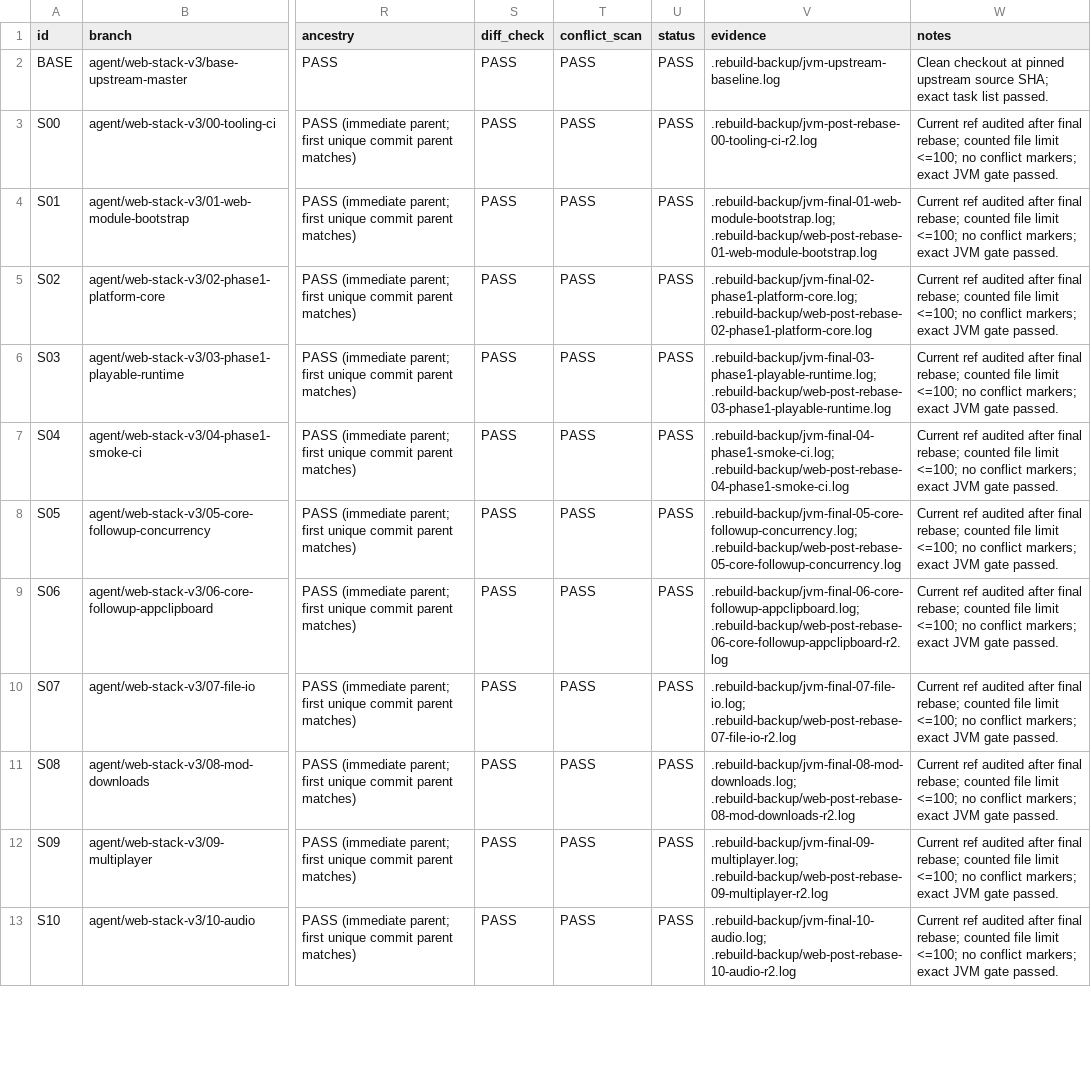
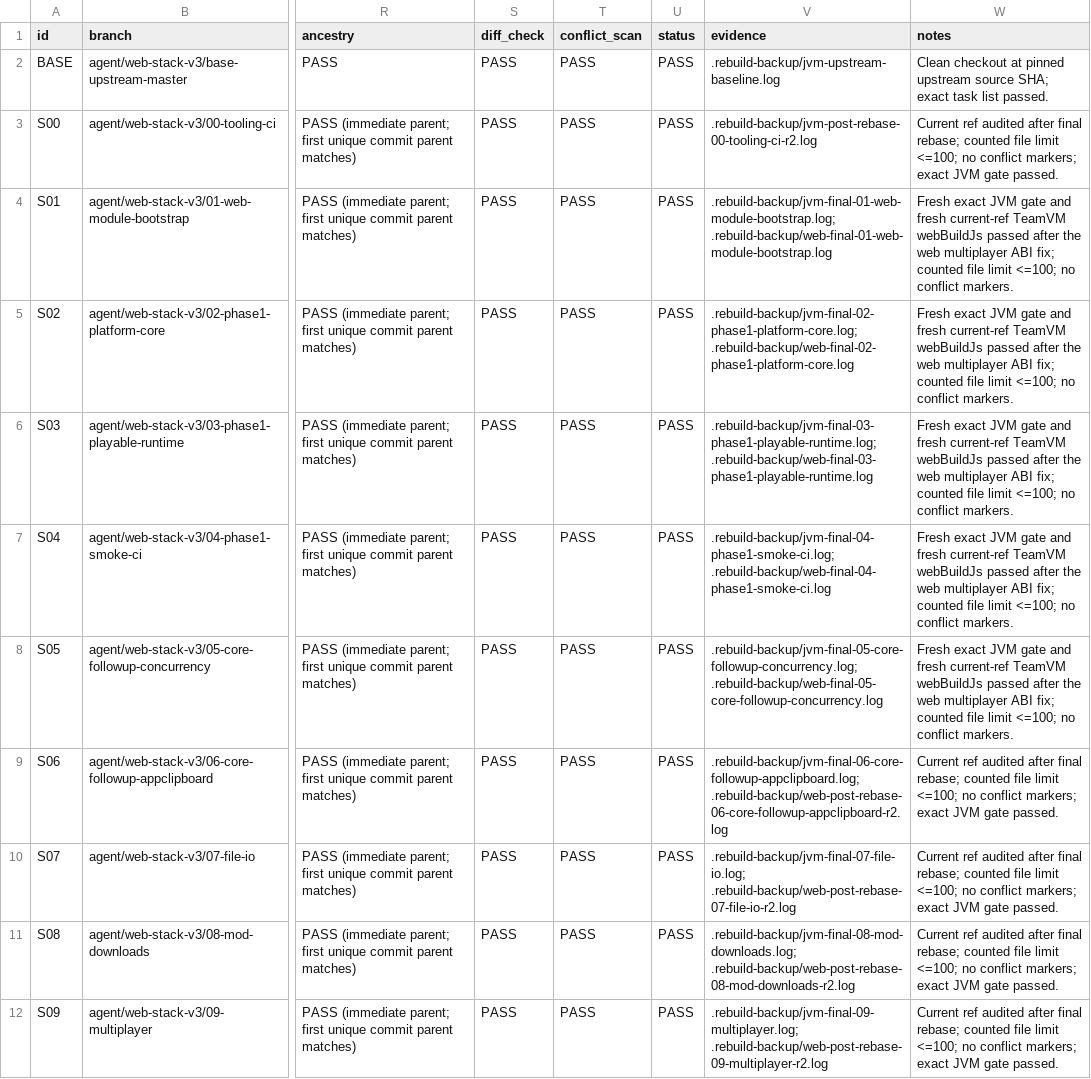
Before and after one commit to YosefLm/unciv-web, a CSV file: tasks.csv, drawn as a sheet; only a part is shown, gaps mark what is left out; the shorter side is filled out with more unchanged rows; the diff names each change by its address in the sheet, - before the commit and + after, or states it on an @@ line.

Commit message:
web-stack 13: record fresh early web builds

```diff
--- a/tasks.csv
+++ b/tasks.csv
-V4 (evidence): .rebuild-backup/jvm-final-01-web-module-bootstrap.log; .rebuild-backup/web-post-rebase-01-web-module-bootstrap.log
+V4 (evidence): .rebuild-backup/jvm-final-01-web-module-bootstrap.log; .rebuild-backup/web-final-01-web-module-bootstrap.log
-W4:W8 (notes): Current ref audited after final rebase; counted file limit <=100; no conflict markers; exact JVM gate passed.
+W4:W8 (notes): Fresh exact JVM gate and fresh current-ref TeamVM webBuildJs passed after the web multiplayer ABI fix; counted file limit <=100; no conflict markers.
-V5 (evidence): .rebuild-backup/jvm-final-02-phase1-platform-core.log; .rebuild-backup/web-post-rebase-02-phase1-platform-core.log
+V5 (evidence): .rebuild-backup/jvm-final-02-phase1-platform-core.log; .rebuild-backup/web-final-02-phase1-platform-core.log
-V6 (evidence): .rebuild-backup/jvm-final-03-phase1-playable-runtime.log; .rebuild-backup/web-post-rebase-03-phase1-playable-runtime.log
+V6 (evidence): .rebuild-backup/jvm-final-03-phase1-playable-runtime.log; .rebuild-backup/web-final-03-phase1-playable-runtime.log
-V7 (evidence): .rebuild-backup/jvm-final-04-phase1-smoke-ci.log; .rebuild-backup/web-post-rebase-04-phase1-smoke-ci.log
+V7 (evidence): .rebuild-backup/jvm-final-04-phase1-smoke-ci.log; .rebuild-backup/web-final-04-phase1-smoke-ci.log
-V8 (evidence): .rebuild-backup/jvm-final-05-core-followup-concurrency.log; .rebuild-backup/web-post-rebase-05-core-followup-concurrency.log
+V8 (evidence): .rebuild-backup/jvm-final-05-core-followup-concurrency.log; .rebuild-backup/web-final-05-core-followup-concurrency.log
```
